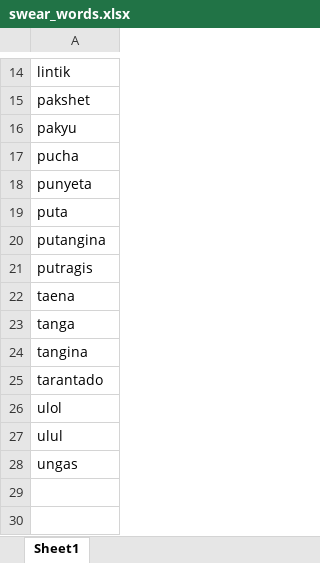
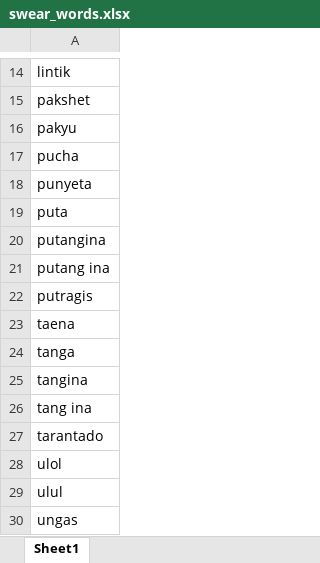
Before and after one commit to infante0000/daa-bmalgo, an Excel workbook: swear_words.xlsx, sheet Sheet1, drawn as a sheet; only a part is shown, gaps mark what is left out; values as stored, in another font and other column widths than the file's, no borders; the diff names each change by its address in the sheet, - before the commit and + after, or states it on an @@ line.

```diff
--- a/swear_words.xlsx (sheet Sheet1)
+++ b/swear_words.xlsx (sheet Sheet1)
+row 21: putang ina
+row 26: tang ina
```
Also changed, not shown: 5 other files.
